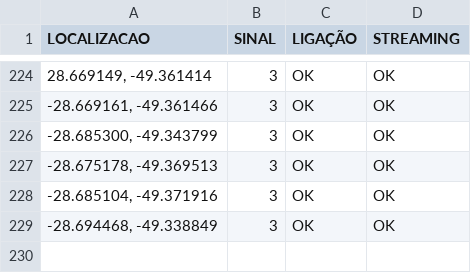
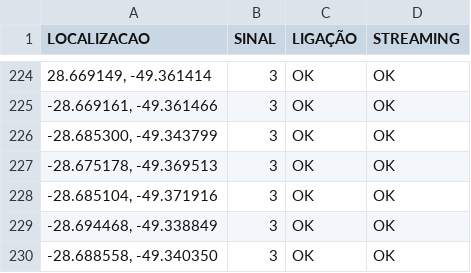
Before and after one commit to rafaelmanarin-network/mapa-cobertura, a CSV file: tim.csv, drawn as a sheet; only a part is shown, gaps mark what is left out.

Commit message:
n8n-May 14, 2026

```diff
--- a/tim.csv
+++ b/tim.csv
@@ -229 +229,2 @@
 "-28.694468, -49.338849",3,OK,OK
+"-28.688558, -49.340350",3,OK,OK
```
